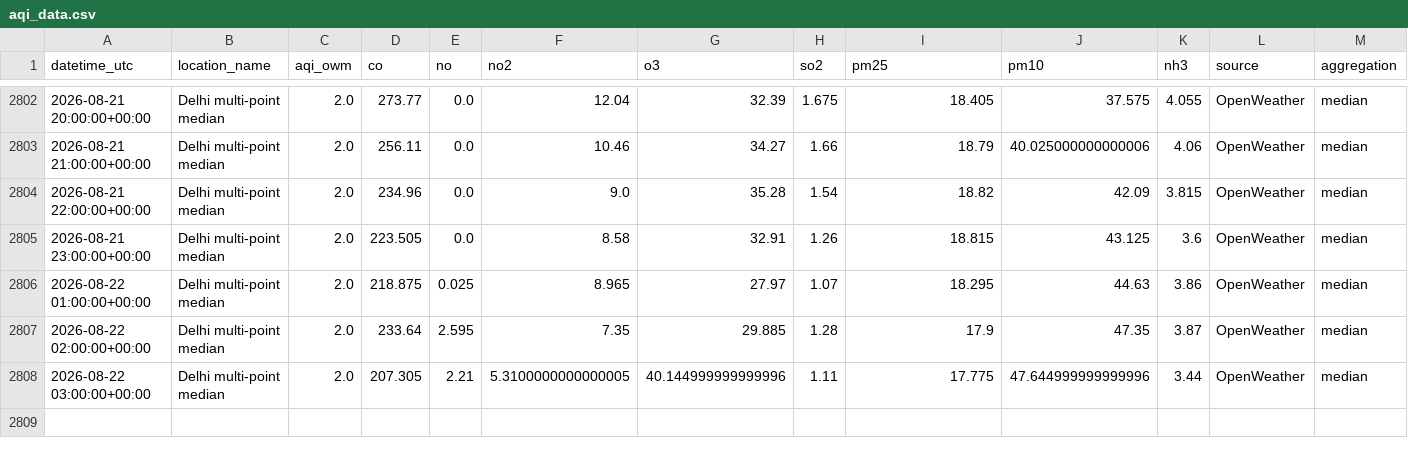
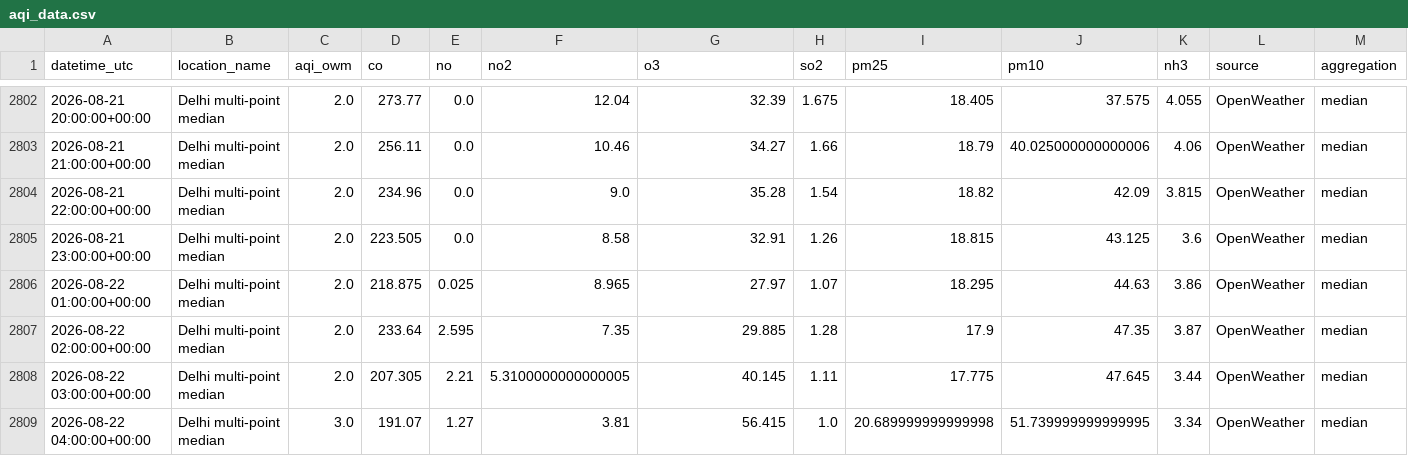
Before and after one commit to harshsharma5468/Delhi_AQI_prediction, a CSV file: aqi_data.csv, drawn as a sheet; only a part is shown, gaps mark what is left out; rows hold the shown columns only; the diff names each change by its address in the sheet, - before the commit and + after, or states it on an @@ line.

```diff
--- a/aqi_data.csv
+++ b/aqi_data.csv
-G2808 (o3): 40.144999999999996
+G2808 (o3): 40.145
-J2808 (pm10): 47.644999999999996
+J2808 (pm10): 47.645
+row 2809: 2026-08-22 04:00:00+00:00 | Delhi multi-point median | 3.0 | 191.07 | 1.27 | 3.81 | 56.415 | 1.0 | 20.689999999999998 | 51.739999999999995 | 3.34 | OpenWeather | median
```
Also changed, not shown: 2 other files.
